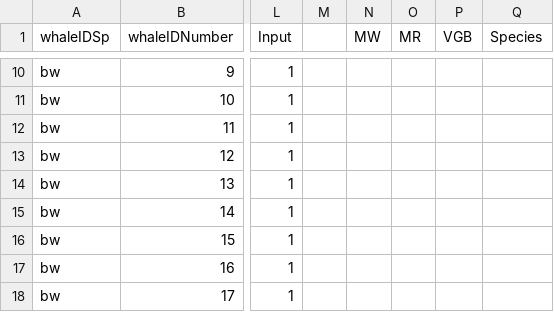
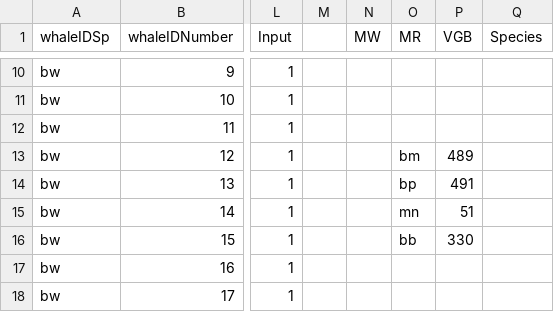
Before and after one commit to mssavoca/ShirelCh2, a CSV file: lomrmwmeasures.csv, drawn as a sheet; only a part is shown, gaps mark what is left out; the diff names each change by its address in the sheet, - before the commit and + after, or states it on an @@ line.

```diff
--- a/lomrmwmeasures.csv
+++ b/lomrmwmeasures.csv
-O13 (MR): (empty)
+O13 (MR): bm
-P13 (VGB): (empty)
+P13 (VGB): 489
-O14 (MR): (empty)
+O14 (MR): bp
-P14 (VGB): (empty)
+P14 (VGB): 491
-O15 (MR): (empty)
+O15 (MR): mn
-P15 (VGB): (empty)
+P15 (VGB): 51
-O16 (MR): (empty)
+O16 (MR): bb
-P16 (VGB): (empty)
+P16 (VGB): 330
```
Also changed, not shown: 7 other files.
